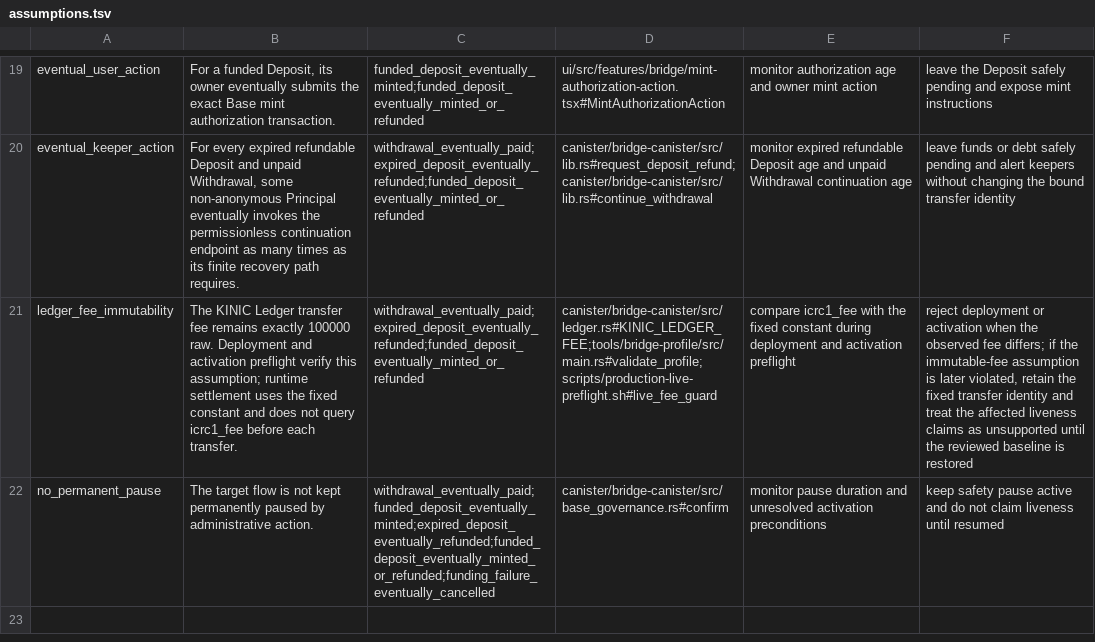
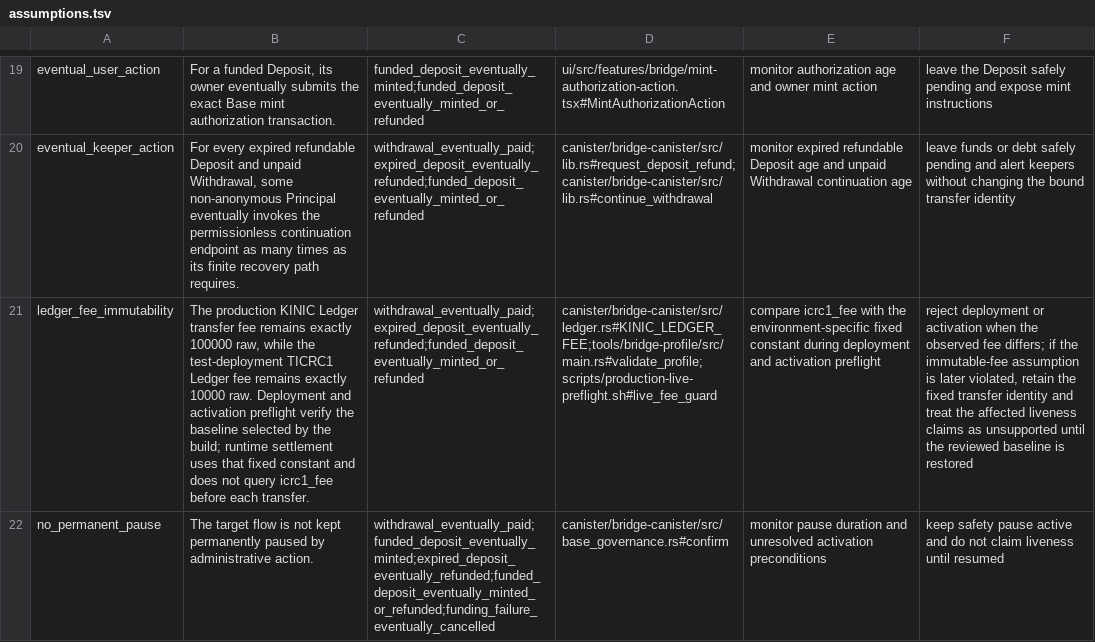
Before and after one commit to humandebri/Bridge, a TSV file: verification/assumptions.tsv, drawn as a sheet; only a part is shown, gaps mark what is left out; the diff names each change by its address in the sheet, - before the commit and + after, or states it on an @@ line.

Commit message:
fix(staging): match test ledger fee

```diff
--- a/verification/assumptions.tsv
+++ b/verification/assumptions.tsv
-B21: The KINIC Ledger transfer fee remains exactly 100000 raw. Deployment and activation preflight verify this assumption; runtime settlement uses the fixed constant…
+B21: The production KINIC Ledger transfer fee remains exactly 100000 raw, while the test-deployment TICRC1 Ledger fee remains exactly 10000 raw. Deployment and activation preflight verify the baseline selected by the build; runtime settlement uses that fixed constant…
-E21: …with the fixed constant…
+E21: …with the environment-specific fixed constant…
```
Also changed, not shown: 6 other files.
